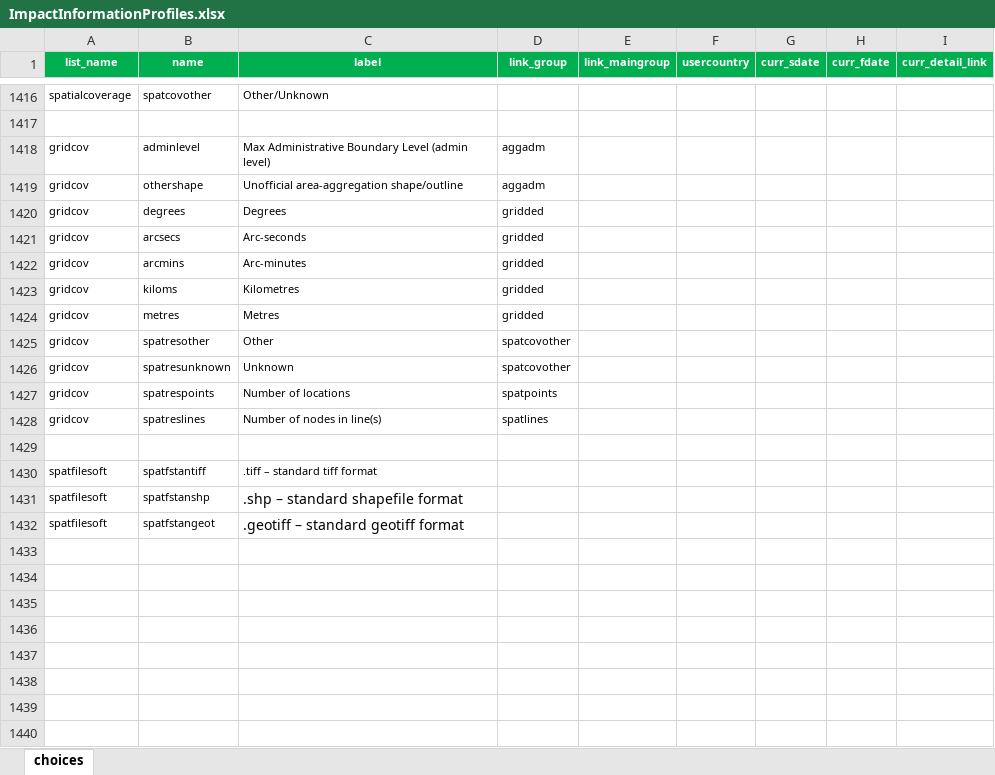
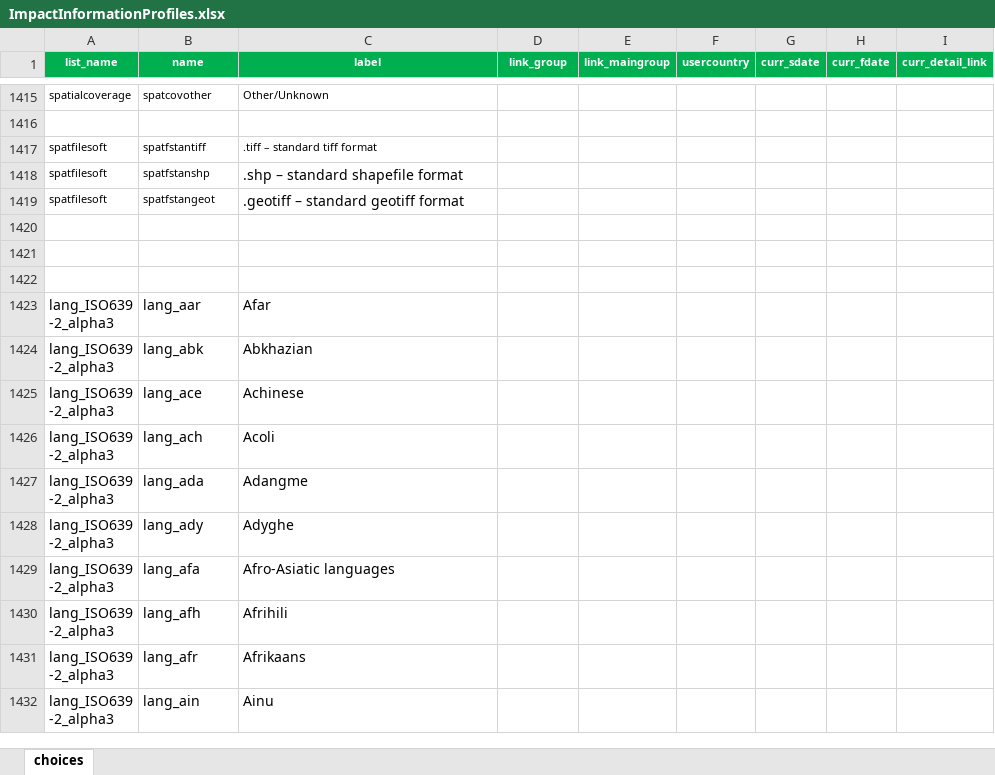
Before and after one commit to IFRCGo/GCDB, an Excel workbook: ImpactInformationProfiles.xlsx, sheet choices, drawn as a sheet; only a part is shown, gaps mark what is left out; the shorter side is filled out with more unchanged rows; values as stored, in another font and other column widths than the file's, no borders; removed rows and columns are numbered as before the commit, all else as after; the diff covers the shown part only; the diff names each change by its address in the sheet, - before the commit and + after, or states it on an @@ line.

```diff
--- a/ImpactInformationProfiles.xlsx (sheet choices)
+++ b/ImpactInformationProfiles.xlsx (sheet choices)
-row 1418: gridcov | adminlevel | Max Administrative Boundary Level (admin level) | aggadm
-row 1419: gridcov | othershape | Unofficial area-aggregation shape/outline | aggadm
-row 1420: gridcov | degrees | Degrees | gridded
-row 1421: gridcov | arcsecs | Arc-seconds | gridded
-row 1422: gridcov | arcmins | Arc-minutes | gridded
-row 1423: gridcov | kiloms | Kilometres | gridded
-row 1424: gridcov | metres | Metres | gridded
-row 1425: gridcov | spatresother | Other | spatcovother
-row 1426: gridcov | spatresunknown | Unknown | spatcovother
-row 1427: gridcov | spatrespoints | Number of locations | spatpoints
-row 1428: gridcov | spatreslines | Number of nodes in line(s) | spatlines
-row 1429: (empty)
-row 1433: (empty)
-row 1434: (empty)
-row 1435: (empty)
-row 1436: (empty)
-row 1437: (empty)
-row 1438: (empty)
```
Also changed, not shown: 11 added rows, 12 removed rows, 3 edited cells and cell formats elsewhere in this sheet, Taxonomies/MostlyImpactData/EMDAT_HIP_new.xlsx, Taxonomies/MostlyImpactData/GIDD-HIP.xlsx, 8 other files.
